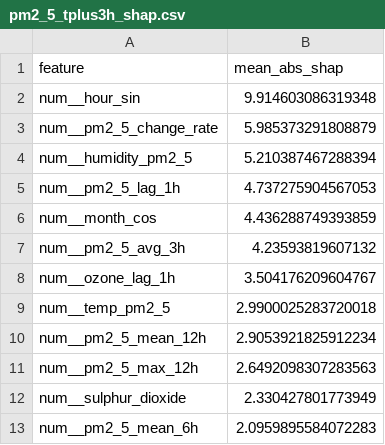
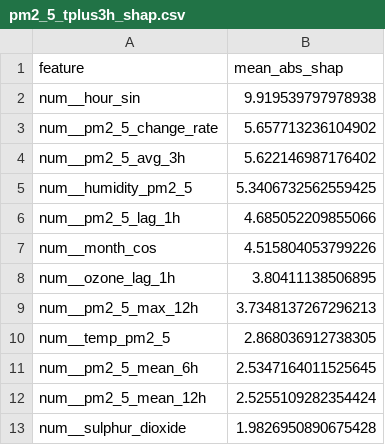
Before and after one commit to SoojalKumar-AI/aqi_predictor, a CSV file: models/shap/pm2_5_tplus3h_shap.csv, drawn as a sheet.

```diff
--- a/models/shap/pm2_5_tplus3h_shap.csv
+++ b/models/shap/pm2_5_tplus3h_shap.csv
@@ -1,13 +1,13 @@
 feature,mean_abs_shap
-num__hour_sin,9.914603086319348
-num__pm2_5_change_rate,5.985373291808879
-num__humidity_pm2_5,5.210387467288394
-num__pm2_5_lag_1h,4.737275904567053
-num__month_cos,4.436288749393859
-num__pm2_5_avg_3h,4.23593819607132
-num__ozone_lag_1h,3.504176209604767
-num__temp_pm2_5,2.9900025283720018
-num__pm2_5_mean_12h,2.9053921825912234
-num__pm2_5_max_12h,2.6492098307283563
-num__sulphur_dioxide,2.330427801773949
-num__pm2_5_mean_6h,2.0959895584072283
+num__hour_sin,9.919539797978938
+num__pm2_5_change_rate,5.657713236104902
+num__pm2_5_avg_3h,5.622146987176402
+num__humidity_pm2_5,5.3406732562559425
+num__pm2_5_lag_1h,4.685052209855066
+num__month_cos,4.515804053799226
+num__ozone_lag_1h,3.80411138506895
+num__pm2_5_max_12h,3.7348137267296213
+num__temp_pm2_5,2.868036912738305
+num__pm2_5_mean_6h,2.5347164011525645
+num__pm2_5_mean_12h,2.5255109282354424
+num__sulphur_dioxide,1.9826950890675428
```
Also changed, not shown: models/shap/pm10_tplus3h_shap.csv, models/shap/pm10_tplus6h_shap.csv, 16 other files.
